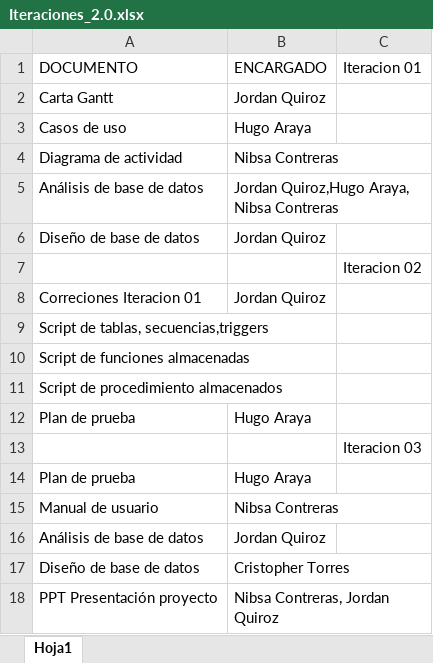
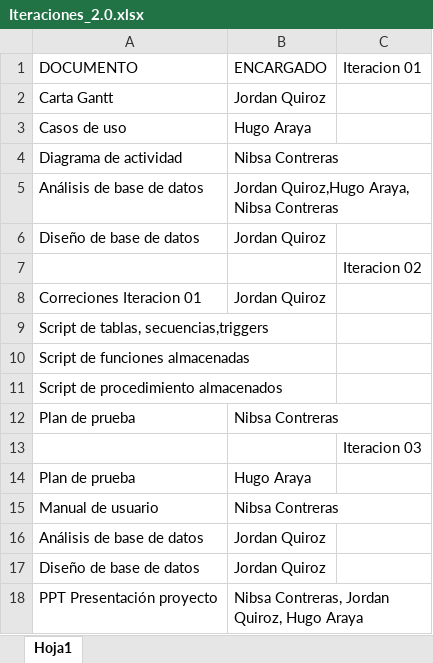
Before and after one commit to hugoaraya/Portafolio_2.0, an Excel workbook: Evidencias Documentales/Iteraciones_2.0.xlsx, sheet Hoja1, drawn as a sheet; values as stored, in another font and other column widths than the file's, no borders; the diff names each change by its address in the sheet, - before the commit and + after, or states it on an @@ line.

```diff
--- a/Evidencias Documentales/Iteraciones_2.0.xlsx (sheet Hoja1)
+++ b/Evidencias Documentales/Iteraciones_2.0.xlsx (sheet Hoja1)
-B12 (ENCARGADO): Hugo Araya
+B12 (ENCARGADO): Nibsa Contreras
-B17 (ENCARGADO): Cristopher Torres
+B17 (ENCARGADO): Jordan Quiroz
-B18 (ENCARGADO): Nibsa Contreras, Jordan Quiroz
+B18 (ENCARGADO): Nibsa Contreras, Jordan Quiroz, Hugo Araya
```
Also changed, not shown: 2 other files.
